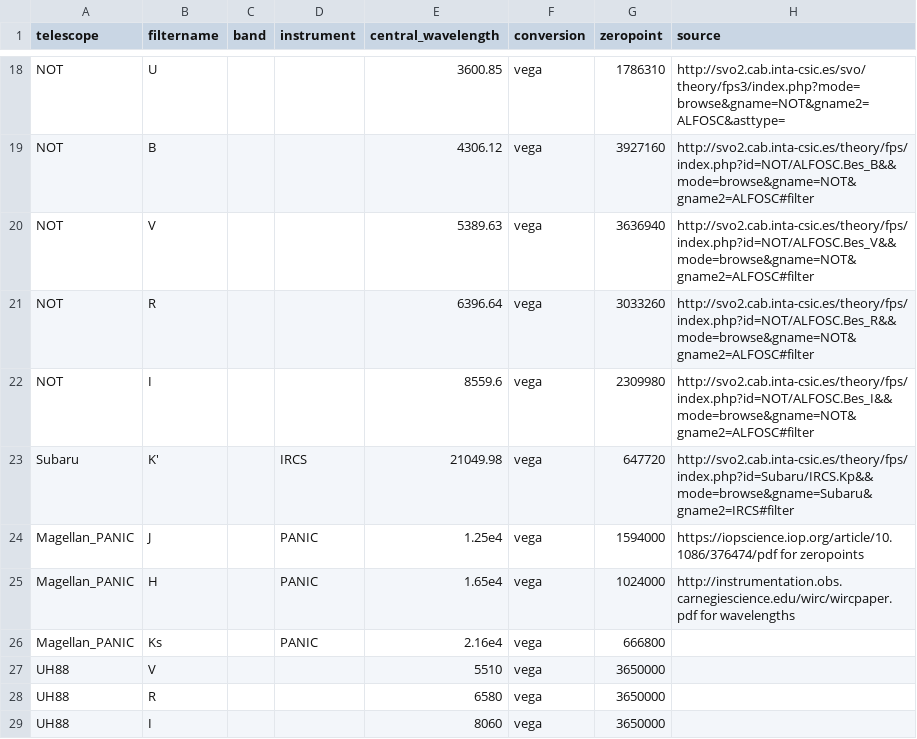
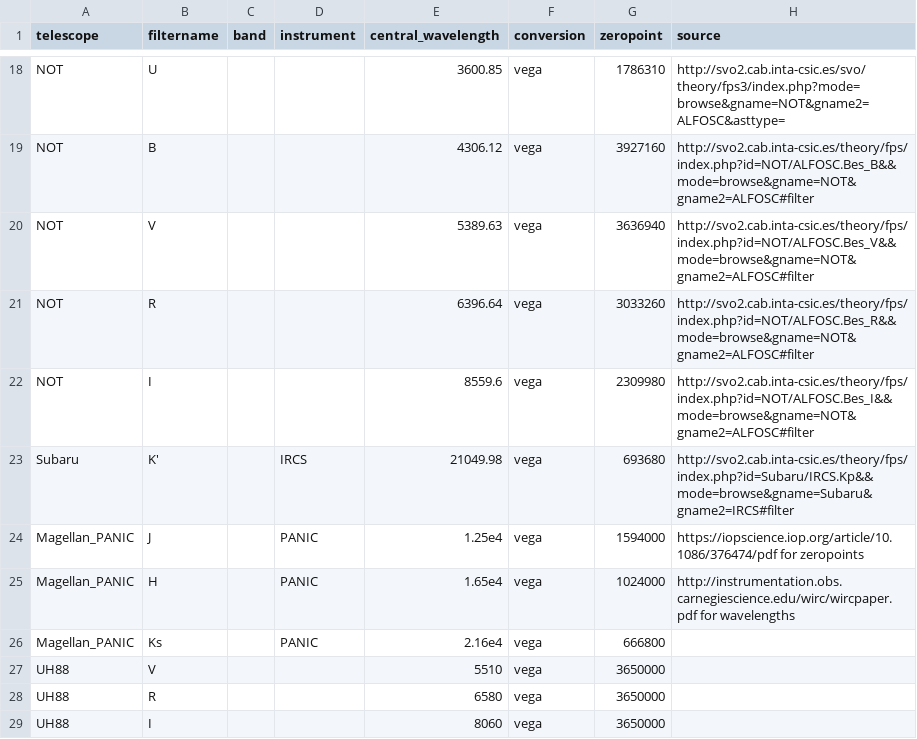
Before and after one commit to ikhebgeenaccount/lensed-qso-brp-2022, a CSV file: data/filter.csv, drawn as a sheet; only a part is shown, gaps mark what is left out.

Commit message:
Update filter.csv

```diff
--- a/data/filter.csv
+++ b/data/filter.csv
@@ -22,3 +22,3 @@ NOT,R,,,6396.64,vega,3033260,http://svo2.cab.inta-csic.es/theory/fps/index.php?i
 NOT,I,,,8559.6,vega,2309980,http://svo2.cab.inta-csic.es/theory/fps/index.php?id=NOT/ALFOSC.Bes_I&&mode=browse&gname=NOT&gname2=ALFOSC#filter
-Subaru,K',,IRCS,21049.98,vega,647720,http://svo2.cab.inta-csic.es/theory/fps/index.php?id=Subaru/IRCS.Kp&&mode=browse&gname=Subaru&gname2=IRCS#filter
+Subaru,K',,IRCS,21049.98,vega,693680,http://svo2.cab.inta-csic.es/theory/fps/index.php?id=Subaru/IRCS.Kp&&mode=browse&gname=Subaru&gname2=IRCS#filter
 Magellan_PANIC,J,,PANIC,1.25e4,vega,1594000,https://iopscience.iop.org/article/10.1086/376474/pdf for zeropoints
```
